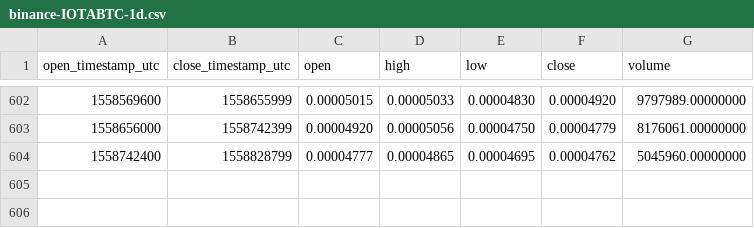
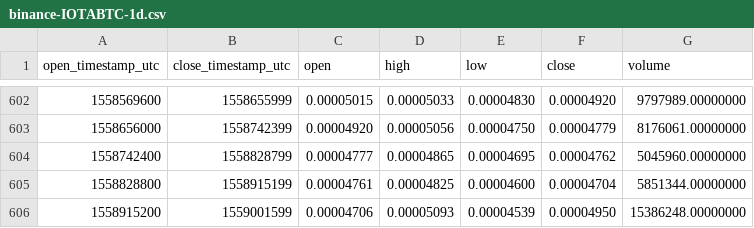
Before and after one commit to cryptobigbro/binance-IOTABTC, a CSV file: binance-IOTABTC-1d.csv, drawn as a sheet; only a part is shown, gaps mark what is left out.

Commit message:
Update OHLCV data.

```diff
--- a/binance-IOTABTC-1d.csv
+++ b/binance-IOTABTC-1d.csv
@@ -604 +604,3 @@ open_timestamp_utc,close_timestamp_utc,open,high,low,close,volume
 1558742400,1558828799,0.00004777,0.00004865,0.00004695,0.00004762,5045960.00000000
+1558828800,1558915199,0.00004761,0.00004825,0.00004600,0.00004704,5851344.00000000
+1558915200,1559001599,0.00004706,0.00005093,0.00004539,0.00004950,15386248.00000000
```
Also changed, not shown: 1 other file.
